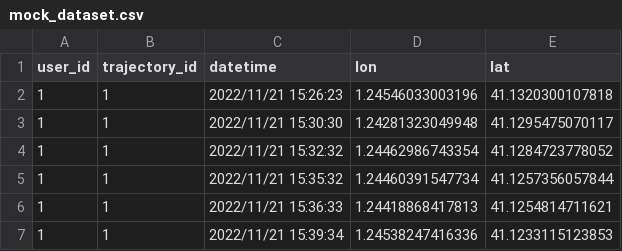
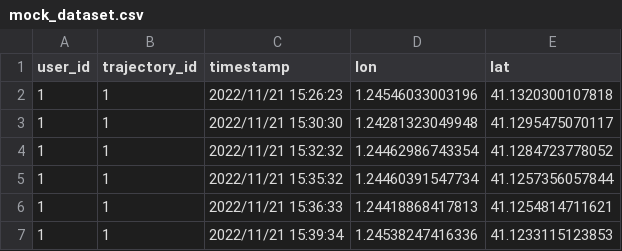
Before and after one commit to MobiDataLab/mdl-anonymizer, a CSV file: examples/data/mock_dataset.csv, drawn as a sheet; only a part is shown.

```diff
--- a/examples/data/mock_dataset.csv
+++ b/examples/data/mock_dataset.csv
@@ -1,2 +1,2 @@
-user_id,trajectory_id,datetime,lon,lat
+user_id,trajectory_id,timestamp,lon,lat
 "1","1",2022/11/21 15:26:23,1.24546033003196,41.1320300107818
```
Also changed, not shown: 14 other files.
